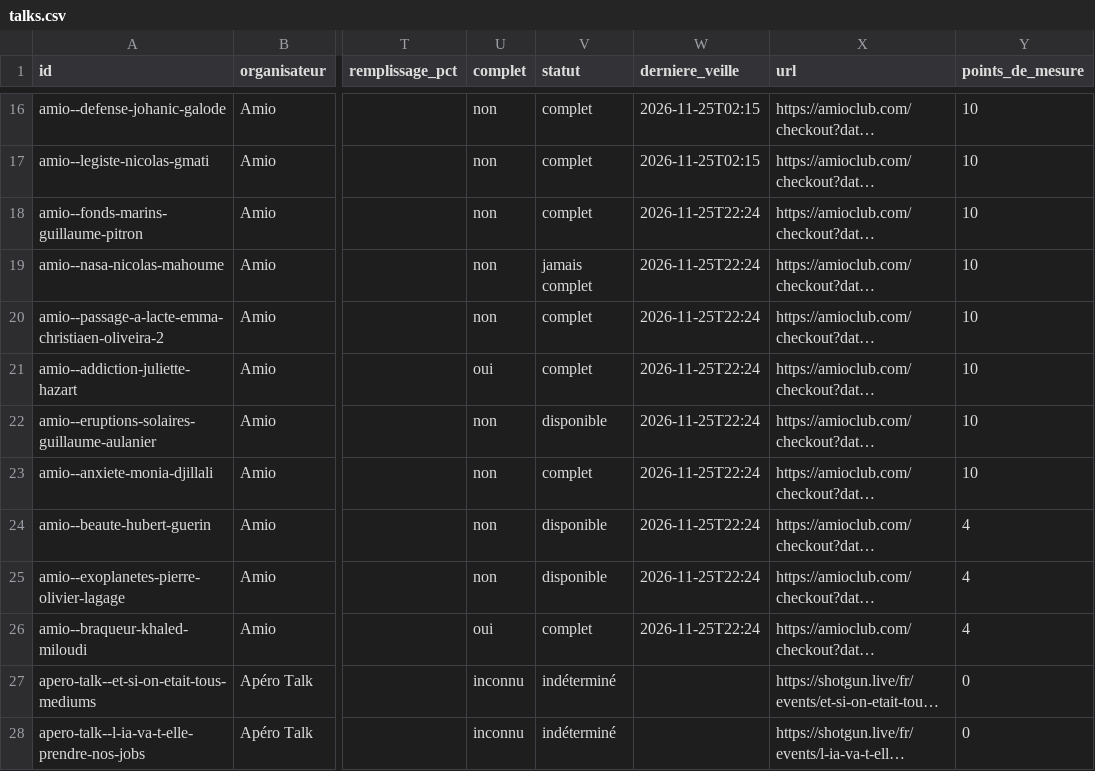
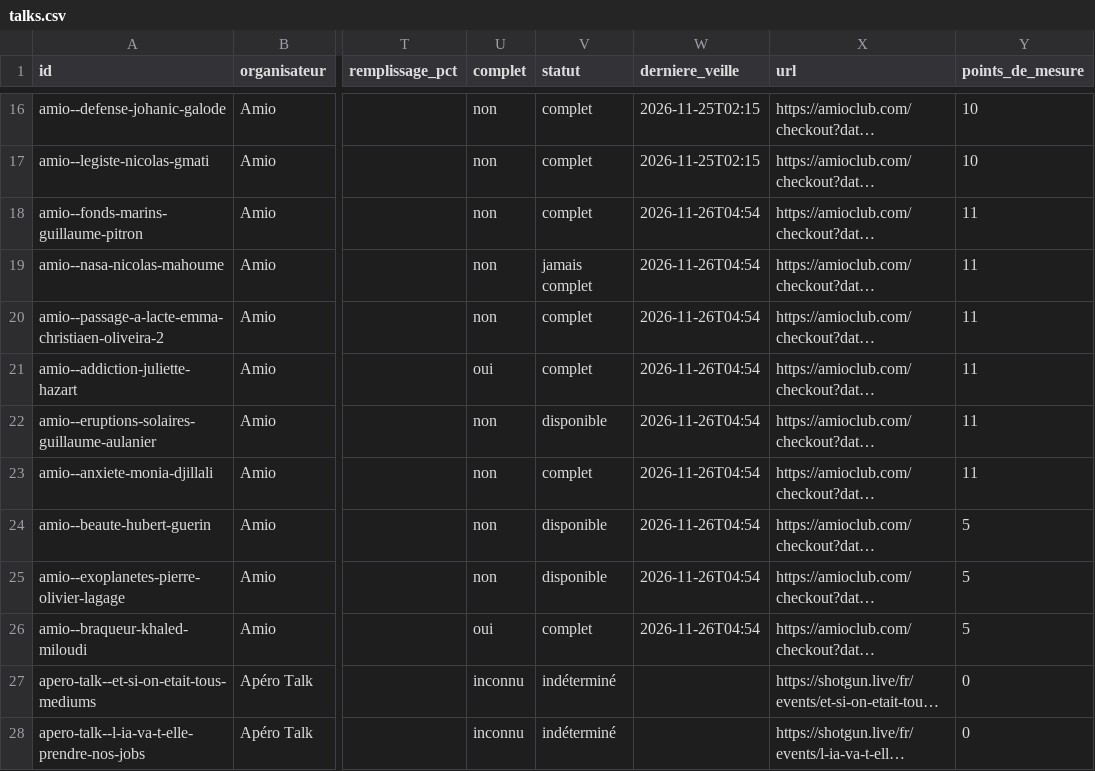
Before and after one commit to microeconomie/best-notif, a CSV file: data/talks.csv, drawn as a sheet; only a part is shown, gaps mark what is left out; long unchanged cells end in …; the diff names each change by its address in the sheet, - before the commit and + after, or states it on an @@ line.

```diff
--- a/data/talks.csv
+++ b/data/talks.csv
-W18:W26 (derniere_veille): 2026-11-25T22:24
+W18:W26 (derniere_veille): 2026-11-26T04:54
-Y18:Y23 (points_de_mesure): 10
+Y18:Y23 (points_de_mesure): 11
-Y24:Y26 (points_de_mesure): 4
+Y24:Y26 (points_de_mesure): 5
```
Also changed, not shown: 2 other files.
